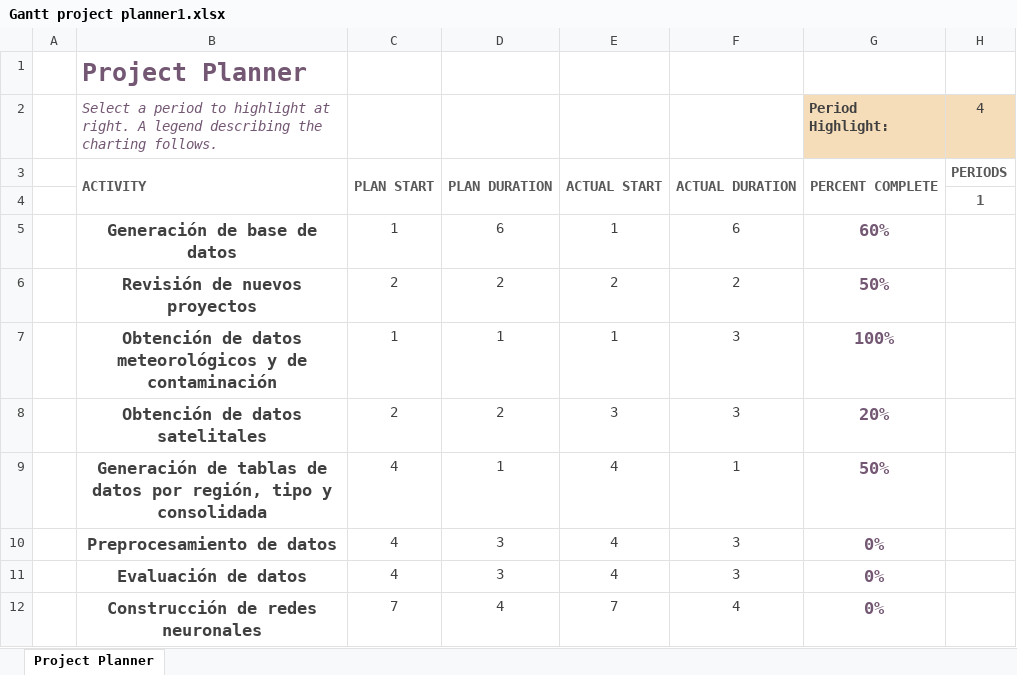
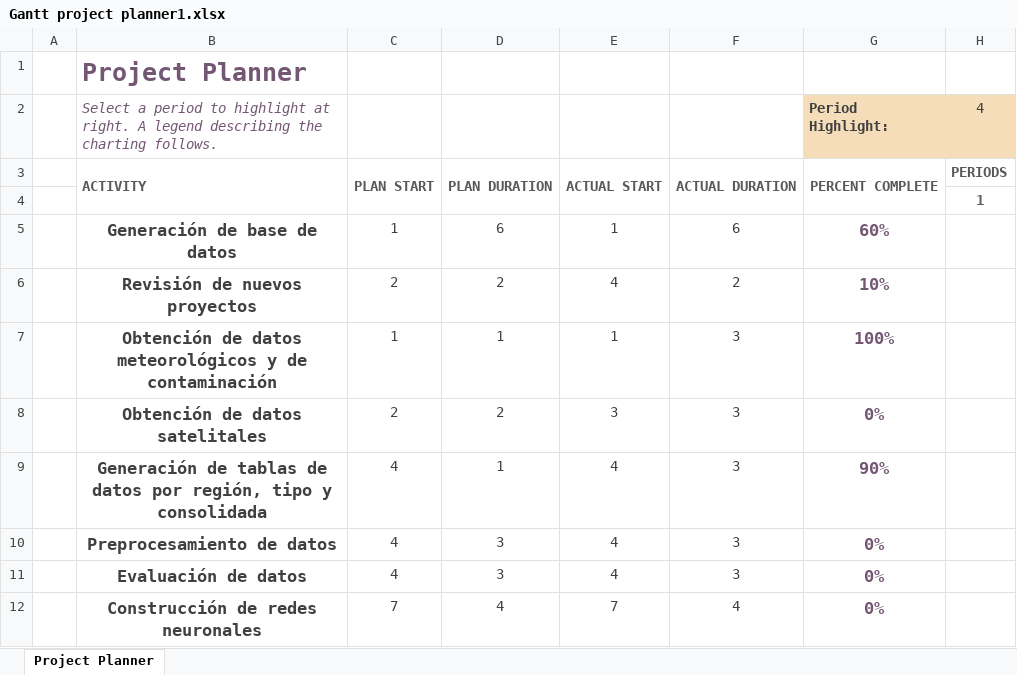
Before and after one commit to Benjaxmen/pm-prediction, an Excel workbook: Gantt project planner1.xlsx, sheet Project Planner, drawn as a sheet; only a part is shown; values as stored, in another font and other column widths than the file's, no borders; conditional formats not drawn; the diff names each change by its address in the sheet, - before the commit and + after, or states it on an @@ line.

Commit message:
planeacion modificada

```diff
--- a/Gantt project planner1.xlsx (sheet Project Planner)
+++ b/Gantt project planner1.xlsx (sheet Project Planner)
-E6: 2
+E6: 4
-G6 (Period Highlight:): 50%
+G6 (Period Highlight:): 10%
-G8 (Period Highlight:): 20%
+G8 (Period Highlight:): 0%
-F9: 1
+F9: 3
-G9 (Period Highlight:): 50%
+G9 (Period Highlight:): 90%
```
